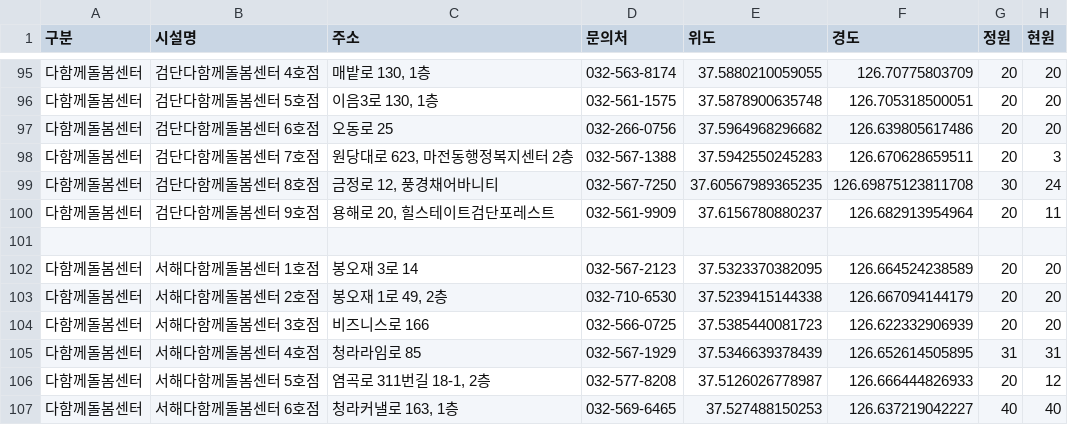
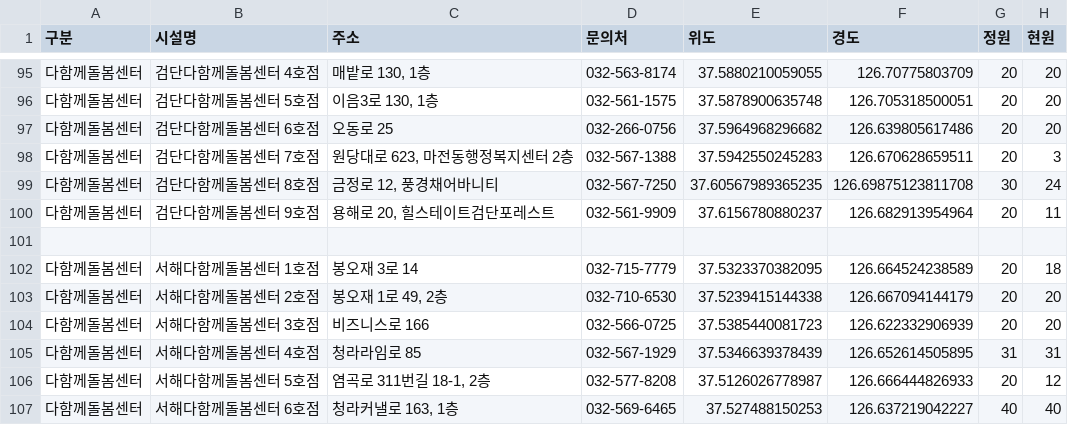
Before and after one commit to lih0606/signal, a CSV file: sbsignal.csv, drawn as a sheet; only a part is shown, gaps mark what is left out.

Commit message:
Update sbsignal.csv

```diff
--- a/sbsignal.csv
+++ b/sbsignal.csv
@@ -101,3 +101,3 @@
 
-다함께돌봄센터,서해다함께돌봄센터 1호점,봉오재 3로 14,032-567-2123,37.5323370382095,126.664524238589,20,20
+다함께돌봄센터,서해다함께돌봄센터 1호점,봉오재 3로 14,032-715-7779,37.5323370382095,126.664524238589,20,18
 다함께돌봄센터,서해다함께돌봄센터 2호점,"봉오재 1로 49, 2층",032-710-6530,37.5239415144338,126.667094144179,20,20
```
